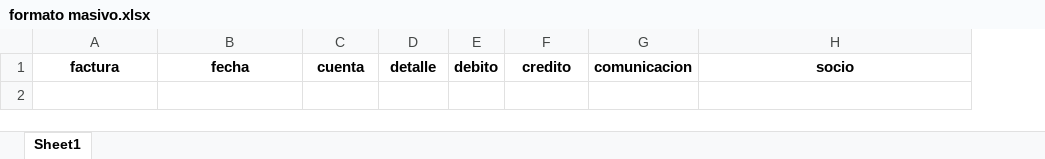
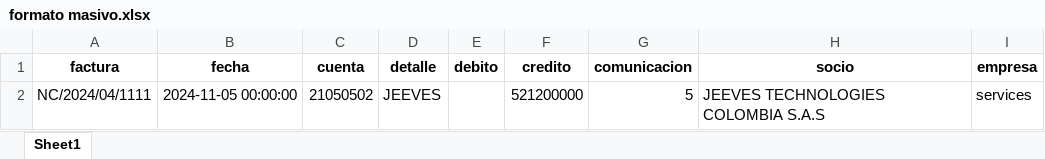
Before and after one commit to AnalistaDato/Flujo-de-caja, an Excel workbook: Backend/consolidacion/formato masivo.xlsx, sheet Sheet1, drawn as a sheet; values as stored, in another font and other column widths than the file's, no borders; the diff names each change by its address in the sheet, - before the commit and + after, or states it on an @@ line.

```diff
--- a/Backend/consolidacion/formato masivo.xlsx (sheet Sheet1)
+++ b/Backend/consolidacion/formato masivo.xlsx (sheet Sheet1)
+column I (empresa), empty
+row 2: NC/2024/04/1111 | 2024-11-05 00:00:00 | 21050502 | JEEVES |  | 521200000 | 5 | JEEVES TECHNOLOGIES COLOMBIA S.A.S | services
```
Also changed, not shown: Backend/consolidacion/output.xlsx, 31 other files.
